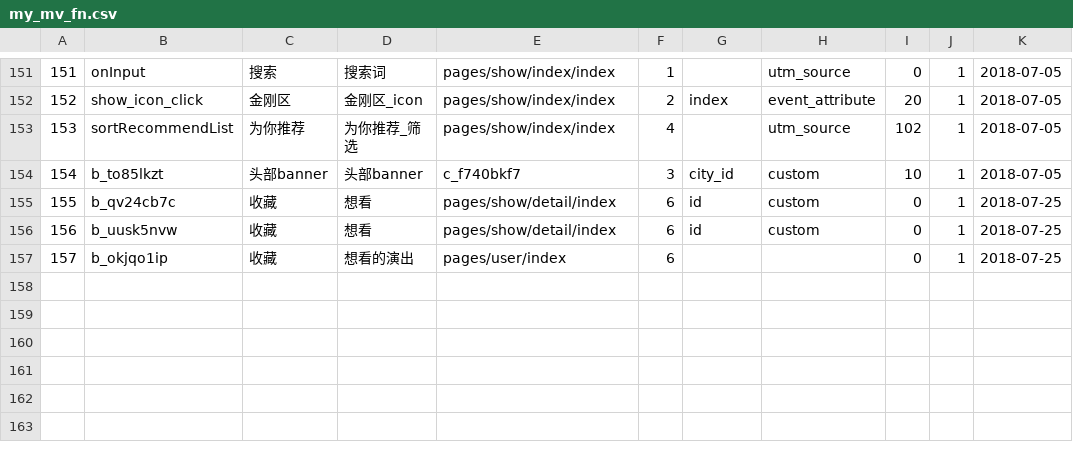
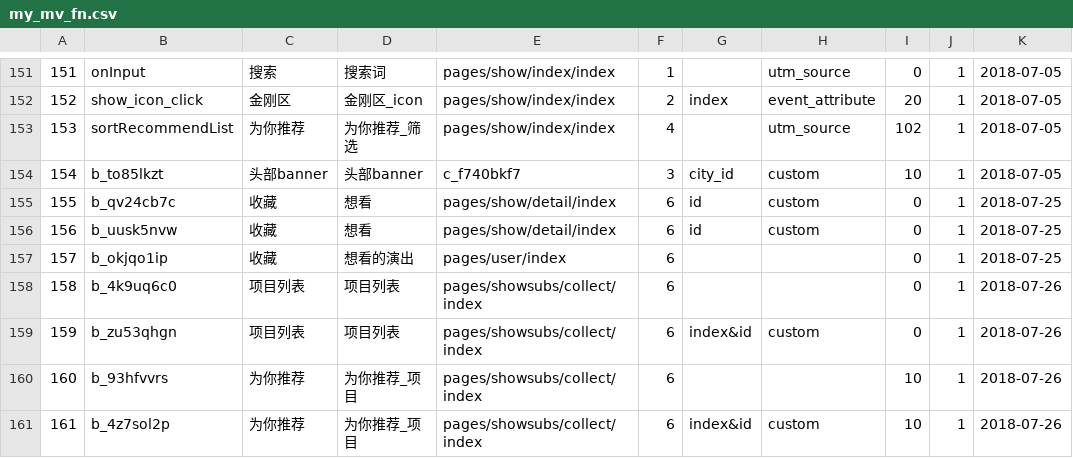
Before and after one commit to fnfly2005/omy_code, a CSV file: table/my_mv_fn.csv, drawn as a sheet; only a part is shown, gaps mark what is left out; the diff names each change by its address in the sheet, - before the commit and + after, or states it on an @@ line.

```diff
--- a/table/my_mv_fn.csv
+++ b/table/my_mv_fn.csv
+row 158: 158 | b_4k9uq6c0 | 项目列表 | 项目列表 | pages/showsubs/collect/index | 6 |  |  | 0 | 1 | 2018-07-26
+row 159: 159 | b_zu53qhgn | 项目列表 | 项目列表 | pages/showsubs/collect/index | 6 | index&id | custom | 0 | 1 | 2018-07-26
+row 160: 160 | b_93hfvvrs | 为你推荐 | 为你推荐_项目 | pages/showsubs/collect/index | 6 |  |  | 10 | 1 | 2018-07-26
+row 161: 161 | b_4z7sol2p | 为你推荐 | 为你推荐_项目 | pages/showsubs/collect/index | 6 | index&id | custom | 10 | 1 | 2018-07-26
```
Also changed, not shown: table/my_pv_fn.csv, 14 other files.
